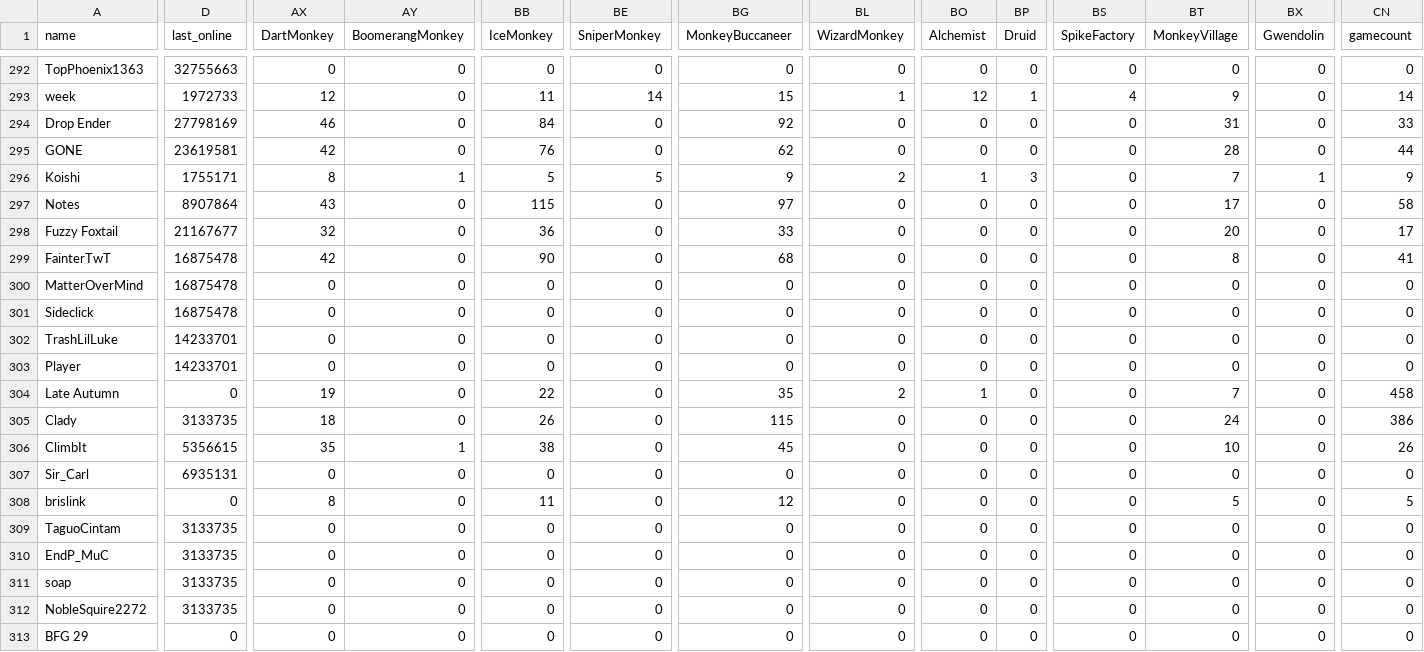
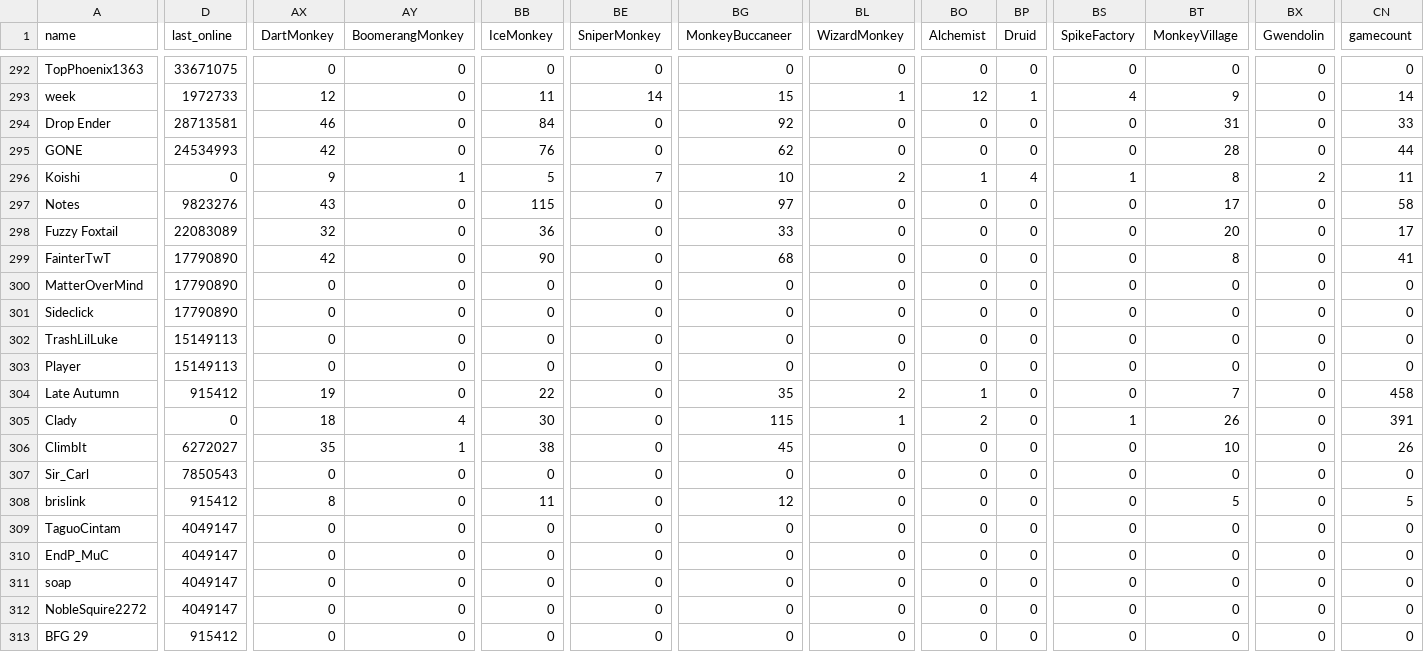
Before and after one commit to ducanup01/btd6race, a CSV file: race_leaderboard.csv, drawn as a sheet; only a part is shown, gaps mark what is left out; the diff covers the shown part only; the diff names each change by its address in the sheet, - before the commit and + after, or states it on an @@ line.

```diff
--- a/race_leaderboard.csv
+++ b/race_leaderboard.csv
-D292 (last_online): 32755663
+D292 (last_online): 33671075
-D294 (last_online): 27798169
+D294 (last_online): 28713581
-D295 (last_online): 23619581
+D295 (last_online): 24534993
-D296 (last_online): 1755171
+D296 (last_online): 0
-AX296 (DartMonkey): 8
+AX296 (DartMonkey): 9
-BE296 (SniperMonkey): 5
+BE296 (SniperMonkey): 7
-BG296 (MonkeyBuccaneer): 9
+BG296 (MonkeyBuccaneer): 10
-BP296 (Druid): 3
+BP296 (Druid): 4
-BS296 (SpikeFactory): 0
+BS296 (SpikeFactory): 1
-BT296 (MonkeyVillage): 7
+BT296 (MonkeyVillage): 8
-BX296 (Gwendolin): 1
+BX296 (Gwendolin): 2
-CN296 (gamecount): 9
+CN296 (gamecount): 11
-D297 (last_online): 8907864
+D297 (last_online): 9823276
-D298 (last_online): 21167677
+D298 (last_online): 22083089
-D299:D301 (last_online): 16875478
+D299:D301 (last_online): 17790890
-D302:D303 (last_online): 14233701
+D302:D303 (last_online): 15149113
-D304 (last_online): 0
+D304 (last_online): 915412
-D305 (last_online): 3133735
+D305 (last_online): 0
-AY305 (BoomerangMonkey): 0
+AY305 (BoomerangMonkey): 4
-BB305 (IceMonkey): 26
+BB305 (IceMonkey): 30
-BL305 (WizardMonkey): 0
+BL305 (WizardMonkey): 1
-BO305 (Alchemist): 0
+BO305 (Alchemist): 2
-BS305 (SpikeFactory): 0
+BS305 (SpikeFactory): 1
-BT305 (MonkeyVillage): 24
+BT305 (MonkeyVillage): 26
-CN305 (gamecount): 386
+CN305 (gamecount): 391
-D306 (last_online): 5356615
+D306 (last_online): 6272027
-D307 (last_online): 6935131
+D307 (last_online): 7850543
-D308 (last_online): 0
+D308 (last_online): 915412
-D309:D312 (last_online): 3133735
+D309:D312 (last_online): 4049147
-D313 (last_online): 0
+D313 (last_online): 915412
```
Also changed, not shown: 92 edited cells elsewhere in this file.
